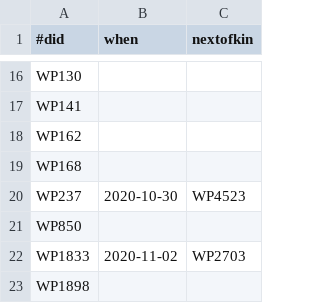
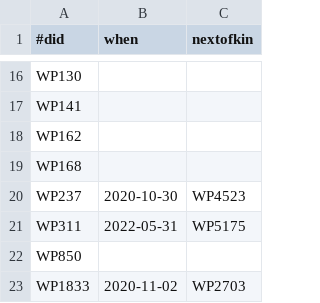
Before and after one commit to bridgedb/tiwid, a CSV file: data/wikipathways.csv, drawn as a sheet; only a part is shown, gaps mark what is left out; the shorter side is filled out with more unchanged rows.

Commit message:
Added WP311

```diff
--- a/data/wikipathways.csv
+++ b/data/wikipathways.csv
@@ -20,2 +20,3 @@ WP168,,
 WP237,2020-10-30,WP4523
+WP311,2022-05-31,WP5175
 WP850,,
```
